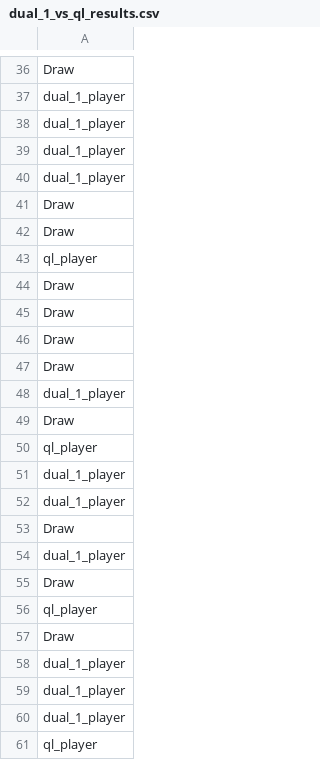
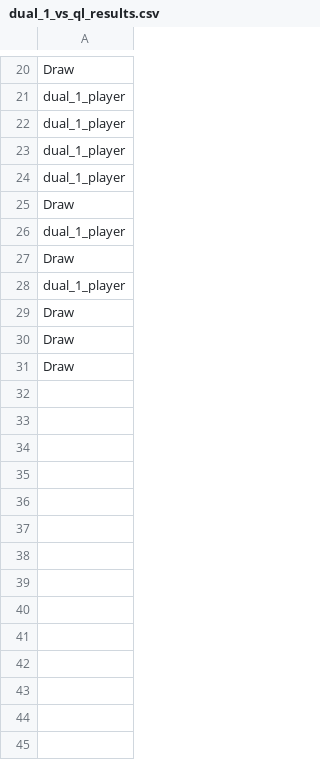
Before and after one commit to mweltin/sticks, a CSV file: data/qlearning/battle_data/dual_1_vs_ql_results.csv, drawn as a sheet; only a part is shown, gaps mark what is left out; the shorter side is filled out with more unchanged rows; the diff covers the shown part only.

```diff
--- a/data/qlearning/battle_data/dual_1_vs_ql_results.csv
+++ b/data/qlearning/battle_data/dual_1_vs_ql_results.csv
@@ -41,12 +25,2 @@ dual_1_player
 Draw
-Draw
-ql_player
-Draw
-Draw
-Draw
-Draw
-dual_1_player
-Draw
-ql_player
-dual_1_player
 dual_1_player
@@ -55,7 +29 @@ dual_1_player
 Draw
-ql_player
-Draw
-dual_1_player
-dual_1_player
-dual_1_player
-ql_player
```
Also changed, not shown: 54 removed rows and 4 moved rows elsewhere in this file, data/dual/agent_1/battle_data/dual_1_vs_dual_2.csv, data/qlearning/battle_data/wolf_vs_ql_results.csv, 40 other files.
